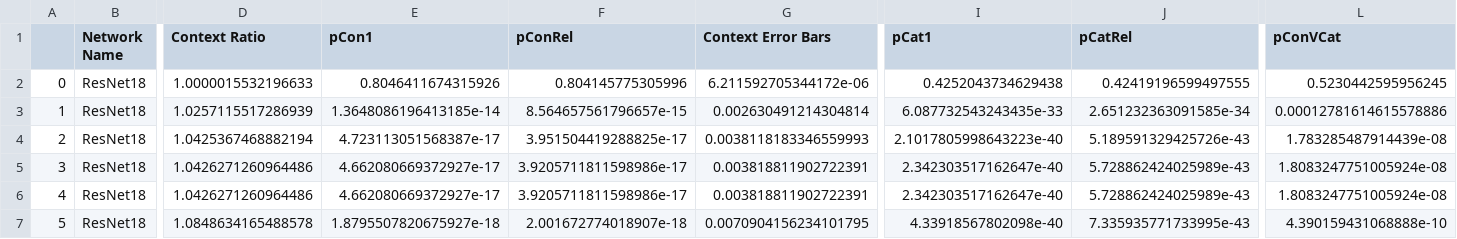
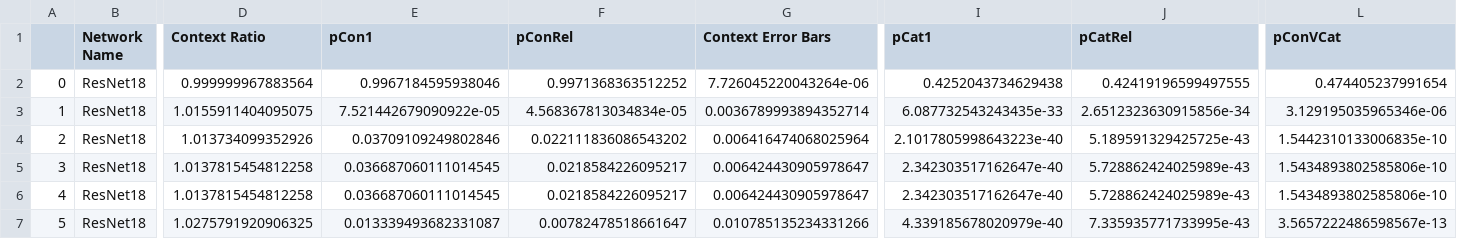
Before and after one commit to Leeds-Lab/CNN-Context-Objects-Scenes, a CSV file: outputs/models/ResNet18/Pearson's Correlations/ResNet18_pearson_ratios.csv, drawn as a sheet; only a part is shown, gaps mark what is left out; the diff covers the shown part only; the diff names each change by its address in the sheet, - before the commit and + after, or states it on an @@ line.

```diff
--- a/outputs/models/ResNet18/Pearson's Correlations/ResNet18_pearson_ratios.csv
+++ b/outputs/models/ResNet18/Pearson's Correlations/ResNet18_pearson_ratios.csv
-D2 (Context Ratio): 1.0000015532196633
+D2 (Context Ratio): 0.999999967883564
-E2 (pCon1): 0.8046411674315926
+E2 (pCon1): 0.9967184595938046
-F2 (pConRel): 0.804145775305996
+F2 (pConRel): 0.9971368363512252
-G2 (Context Error Bars): 6.211592705344172e-06
+G2 (Context Error Bars): 7.726045220043264e-06
-L2 (pConVCat): 0.5230442595956245
+L2 (pConVCat): 0.474405237991654
-D3 (Context Ratio): 1.0257115517286939
+D3 (Context Ratio): 1.0155911404095075
-E3 (pCon1): 1.3648086196413185e-14
+E3 (pCon1): 7.521442679090922e-05
-F3 (pConRel): 8.564657561796657e-15
+F3 (pConRel): 4.568367813034834e-05
-G3 (Context Error Bars): 0.002630491214304814
+G3 (Context Error Bars): 0.0036789993894352714
-J3 (pCatRel): 2.651232363091585e-34
+J3 (pCatRel): 2.6512323630915856e-34
-L3 (pConVCat): 0.00012781614615578886
+L3 (pConVCat): 3.129195035965346e-06
-D4 (Context Ratio): 1.0425367468882194
+D4 (Context Ratio): 1.013734099352926
-E4 (pCon1): 4.723113051568387e-17
+E4 (pCon1): 0.03709109249802846
-F4 (pConRel): 3.951504419288825e-17
+F4 (pConRel): 0.022111836086543202
-G4 (Context Error Bars): 0.0038118183346559993
+G4 (Context Error Bars): 0.006416474068025964
-J4 (pCatRel): 5.189591329425726e-43
+J4 (pCatRel): 5.189591329425725e-43
-L4 (pConVCat): 1.783285487914439e-08
+L4 (pConVCat): 1.5442310133006835e-10
-D5:D6 (Context Ratio): 1.0426271260964486
+D5:D6 (Context Ratio): 1.0137815454812258
-E5:E6 (pCon1): 4.662080669372927e-17
+E5:E6 (pCon1): 0.036687060111014545
-F5:F6 (pConRel): 3.9205711811598986e-17
+F5:F6 (pConRel): 0.0218584226095217
-G5:G6 (Context Error Bars): 0.003818811902722391
+G5:G6 (Context Error Bars): 0.006424430905978647
-L5:L6 (pConVCat): 1.8083247751005924e-08
+L5:L6 (pConVCat): 1.5434893802585806e-10
-D7 (Context Ratio): 1.0848634165488578
+D7 (Context Ratio): 1.0275791920906325
-E7 (pCon1): 1.8795507820675927e-18
+E7 (pCon1): 0.013339493682331087
-F7 (pConRel): 2.001672774018907e-18
+F7 (pConRel): 0.00782478518661647
-G7 (Context Error Bars): 0.0070904156234101795
+G7 (Context Error Bars): 0.010785135234331266
-I7 (pCat1): 4.33918567802098e-40
+I7 (pCat1): 4.339185678020979e-40
-L7 (pConVCat): 4.390159431068888e-10
+L7 (pConVCat): 3.5657222486598567e-13
```
Also changed, not shown: 21 edited cells elsewhere in this file, outputs/models/GoogLeNet/Pearson's Correlations/GoogLeNet_pearson_ratios.csv, outputs/models/ResNet101/Pearson's Correlations/ResNet101_pearson_ratios.csv, 37 other files.
